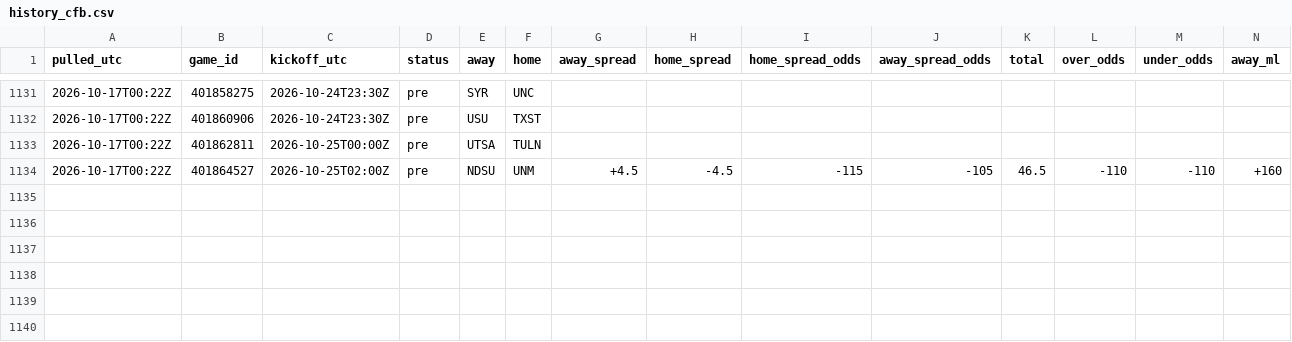
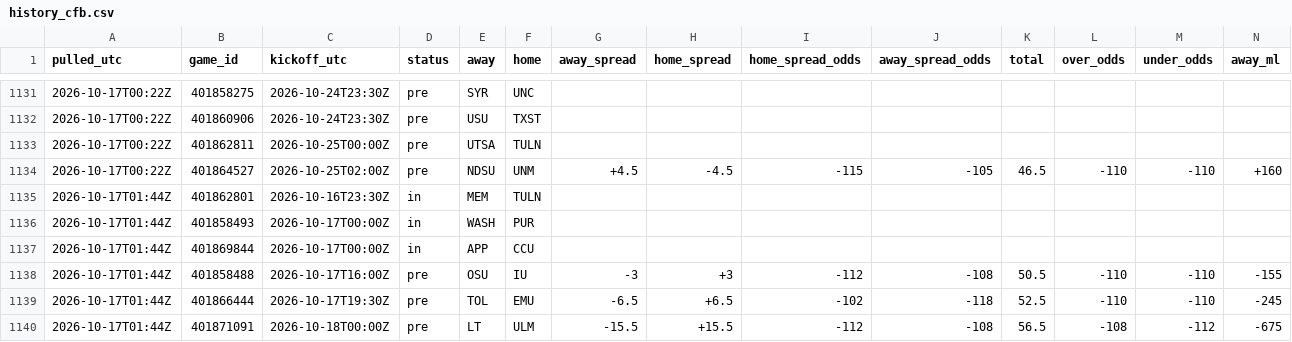
Before and after one commit to tdfarrell/betting-research, a CSV file: data/odds/history_cfb.csv, drawn as a sheet; only a part is shown, gaps mark what is left out; rows hold the shown columns only; the diff names each change by its address in the sheet, - before the commit and + after, or states it on an @@ line.

Commit message:
data: 2026-10-17T01:44Z

```diff
--- a/data/odds/history_cfb.csv
+++ b/data/odds/history_cfb.csv
+row 1135: 2026-10-17T01:44Z | 401862801 | 2026-10-16T23:30Z | in | MEM | TULN
+row 1136: 2026-10-17T01:44Z | 401858493 | 2026-10-17T00:00Z | in | WASH | PUR
+row 1137: 2026-10-17T01:44Z | 401869844 | 2026-10-17T00:00Z | in | APP | CCU
+row 1138: 2026-10-17T01:44Z | 401858488 | 2026-10-17T16:00Z | pre | OSU | IU | -3 | +3 | -112 | -108 | 50.5 | -110 | -110 | -155
+row 1139: 2026-10-17T01:44Z | 401866444 | 2026-10-17T19:30Z | pre | TOL | EMU | -6.5 | +6.5 | -102 | -118 | 52.5 | -110 | -110 | -245
+row 1140: 2026-10-17T01:44Z | 401871091 | 2026-10-18T00:00Z | pre | LT | ULM | -15.5 | +15.5 | -112 | -108 | 56.5 | -108 | -112 | -675
```
Also changed, not shown: data/boards/cfb_2026-10-17.csv, data/boards/cfb_2026-10-20.csv, 23 other files.
